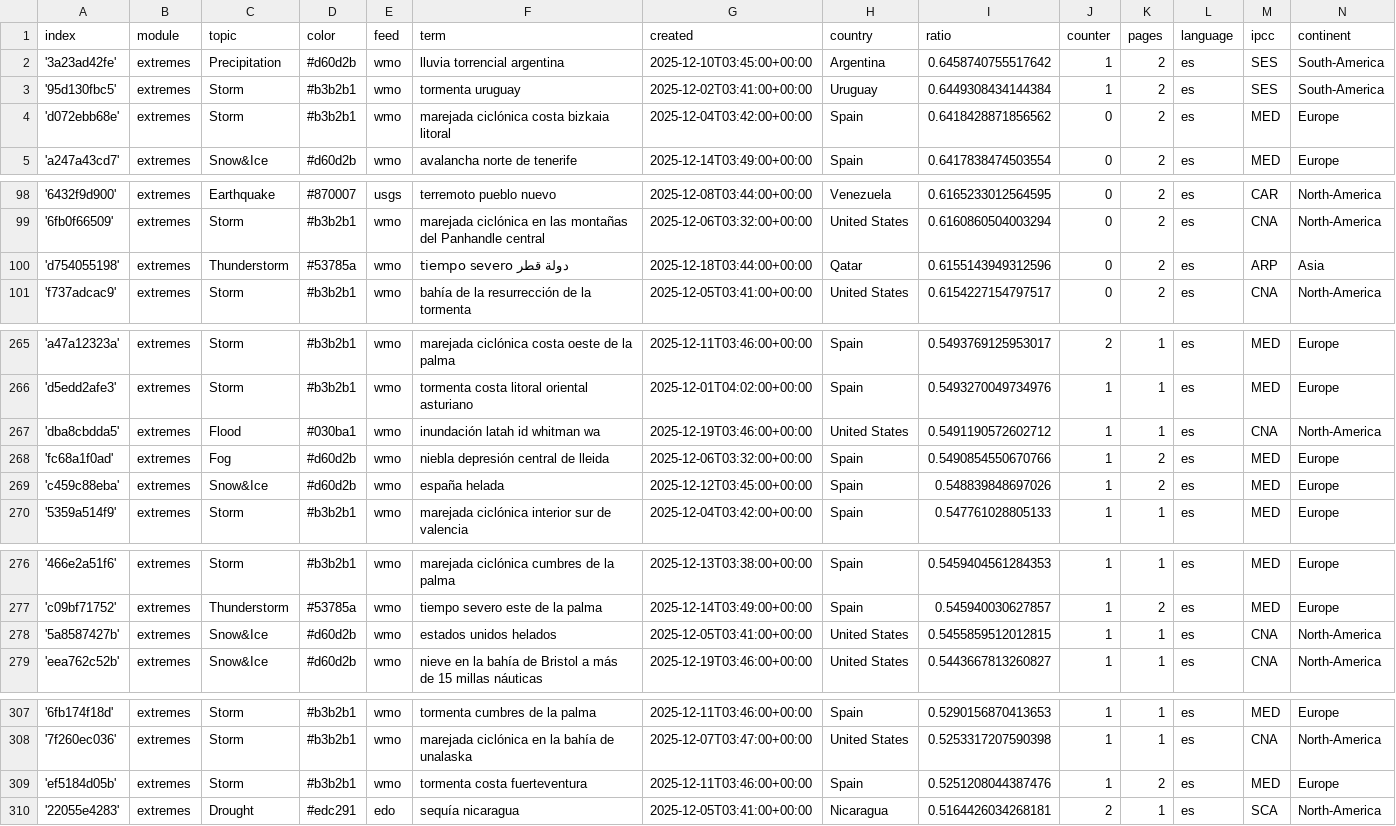
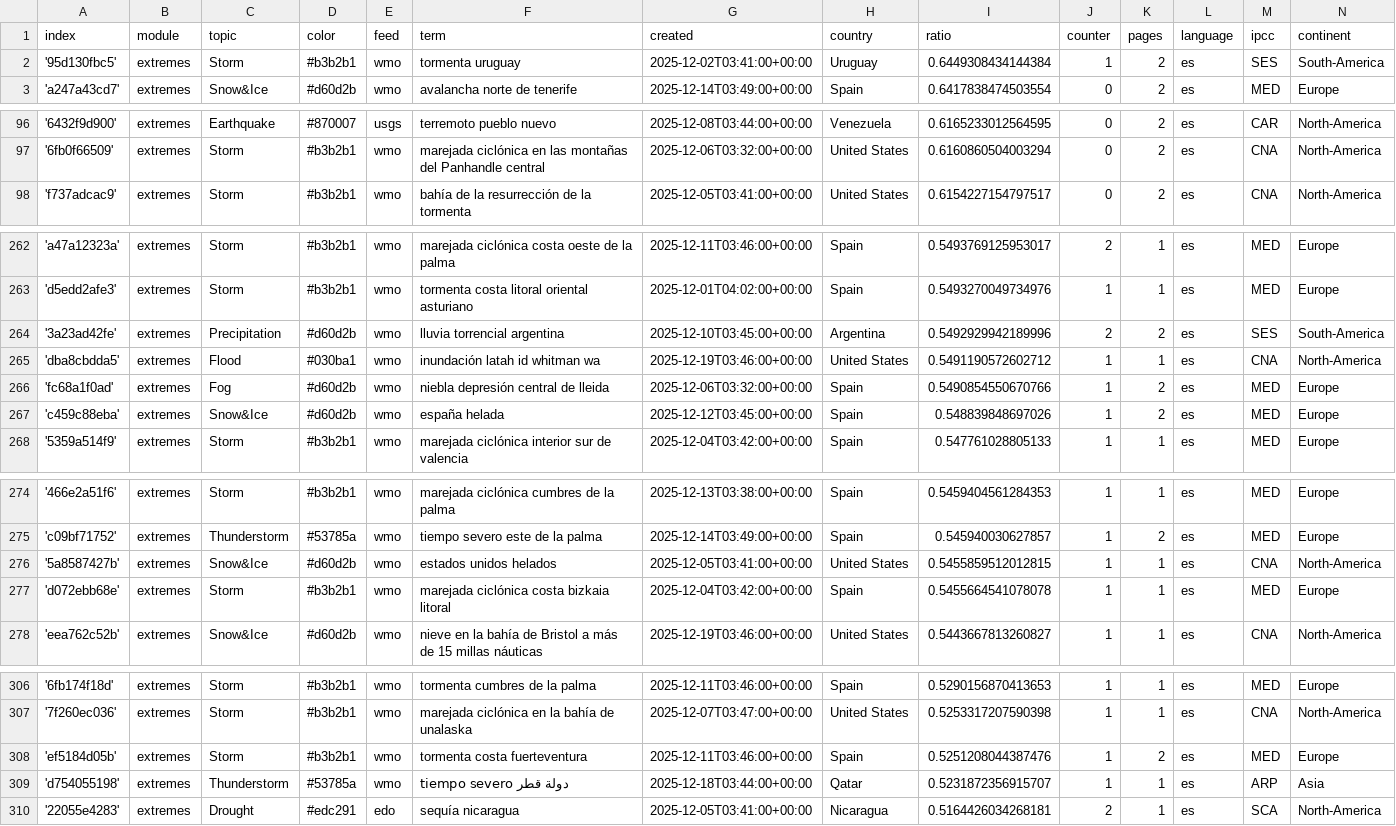
Before and after one commit to jannikdo28-news/spanishExtremes, a CSV file: terms.csv, drawn as a sheet; only a part is shown, gaps mark what is left out.

Commit message:
Commit from GitHub Actions (harvest:0.0)

```diff
--- a/terms.csv
+++ b/terms.csv
@@ -1,5 +1,3 @@
 index,module,topic,color,feed,term,created,country,ratio,counter,pages,language,ipcc,continent
-'3a23ad42fe',extremes,Precipitation,#d60d2b,wmo,lluvia torrencial argentina,2025-12-10T03:45:00+00:00,Argentina,0.6458740755517642,1,2,es,SES,South-America
 '95d130fbc5',extremes,Storm,#b3b2b1,wmo,tormenta uruguay,2025-12-02T03:41:00+00:00,Uruguay,0.6449308434144384,1,2,es,SES,South-America
-'d072ebb68e',extremes,Storm,#b3b2b1,wmo,marejada ciclónica costa bizkaia litoral,2025-12-04T03:42:00+00:00,Spain,0.6418428871856562,0,2,es,MED,Europe
 'a247a43cd7',extremes,Snow&Ice,#d60d2b,wmo,avalancha norte de tenerife,2025-12-14T03:49:00+00:00,Spain,0.6417838474503554,0,2,es,MED,Europe
@@ -99,3 +97,2 @@ index,module,topic,color,feed,term,created,country,ratio,counter,pages,language,
 '6fb0f66509',extremes,Storm,#b3b2b1,wmo,marejada ciclónica en las montañas del Panhandle central,2025-12-06T03:32:00+00:00,United States,0.6160860504003294,0,2,es,CNA,North-America
-'d754055198',extremes,Thunderstorm,#53785a,wmo,tiempo severo دولة قطر,2025-12-18T03:44:00+00:00,Qatar,0.6155143949312596,0,2,es,ARP,Asia
 'f737adcac9',extremes,Storm,#b3b2b1,wmo,bahía de la resurrección de la tormenta,2025-12-05T03:41:00+00:00,United States,0.6154227154797517,0,2,es,CNA,North-America
@@ -266,2 +263,3 @@ index,module,topic,color,feed,term,created,country,ratio,counter,pages,language,
 'd5edd2afe3',extremes,Storm,#b3b2b1,wmo,tormenta costa litoral oriental asturiano,2025-12-01T04:02:00+00:00,Spain,0.5493270049734976,1,1,es,MED,Europe
+'3a23ad42fe',extremes,Precipitation,#d60d2b,wmo,lluvia torrencial argentina,2025-12-10T03:45:00+00:00,Argentina,0.5492929942189996,2,2,es,SES,South-America
 'dba8cbdda5',extremes,Flood,#030ba1,wmo,inundación latah id whitman wa,2025-12-19T03:46:00+00:00,United States,0.5491190572602712,1,1,es,CNA,North-America
@@ -278,2 +276,3 @@ index,module,topic,color,feed,term,created,country,ratio,counter,pages,language,
 '5a8587427b',extremes,Snow&Ice,#d60d2b,wmo,estados unidos helados,2025-12-05T03:41:00+00:00,United States,0.5455859512012815,1,1,es,CNA,North-America
+'d072ebb68e',extremes,Storm,#b3b2b1,wmo,marejada ciclónica costa bizkaia litoral,2025-12-04T03:42:00+00:00,Spain,0.5455664541078078,1,1,es,MED,Europe
 'eea762c52b',extremes,Snow&Ice,#d60d2b,wmo,nieve en la bahía de Bristol a más de 15 millas náuticas,2025-12-19T03:46:00+00:00,United States,0.5443667813260827,1,1,es,CNA,North-America
@@ -309,2 +308,3 @@ index,module,topic,color,feed,term,created,country,ratio,counter,pages,language,
 'ef5184d05b',extremes,Storm,#b3b2b1,wmo,tormenta costa fuerteventura,2025-12-11T03:46:00+00:00,Spain,0.5251208044387476,1,2,es,MED,Europe
+'d754055198',extremes,Thunderstorm,#53785a,wmo,tiempo severo دولة قطر,2025-12-18T03:44:00+00:00,Qatar,0.5231872356915707,1,1,es,ARP,Asia
 '22055e4283',extremes,Drought,#edc291,edo,sequía nicaragua,2025-12-05T03:41:00+00:00,Nicaragua,0.5164426034268181,2,1,es,SCA,North-America
```
